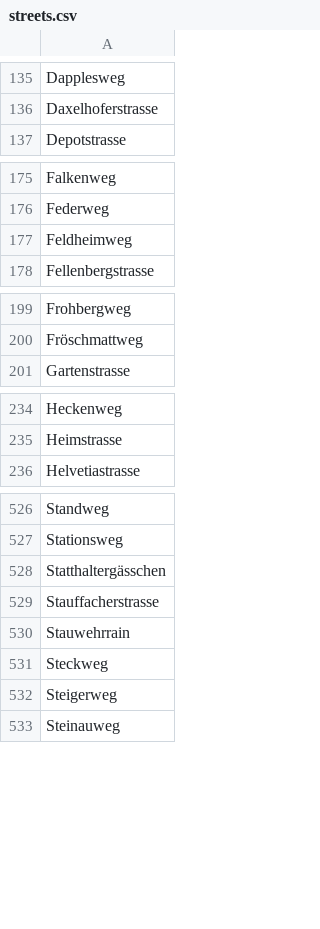
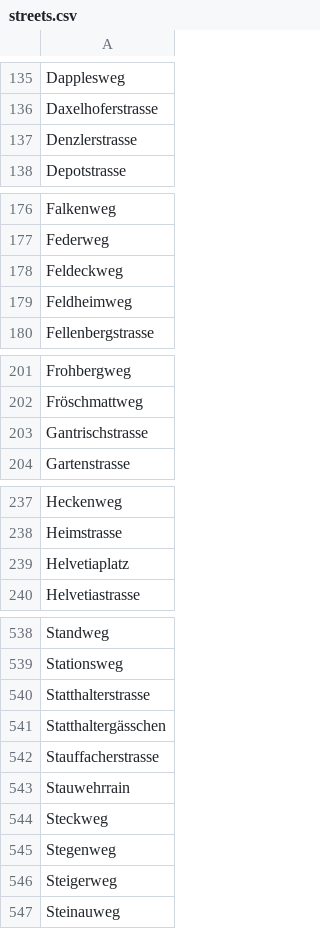
Before and after one commit to brawer/bern-addresses, a CSV file: src/streets.csv, drawn as a sheet; only a part is shown, gaps mark what is left out; the diff covers the shown part only.

Commit message:
Additional freq based additions to occ, streets. (#215)

```diff
--- a/src/streets.csv
+++ b/src/streets.csv
@@ -136,2 +136,3 @@ Dapplesweg
 Daxelhoferstrasse
+Denzlerstrasse
 Depotstrasse
@@ -176,2 +177,3 @@ Falkenweg
 Federweg
+Feldeckweg
 Feldheimweg
@@ -200,2 +202,3 @@ Frohbergweg
 Fröschmattweg
+Gantrischstrasse
 Gartenstrasse
@@ -235,2 +238,3 @@ Heckenweg
 Heimstrasse
+Helvetiaplatz
 Helvetiastrasse
@@ -527,2 +539,3 @@ Standweg
 Stationsweg
+Statthalterstrasse
 Statthaltergässchen
@@ -531,2 +544,3 @@ Stauwehrrain
 Steckweg
+Stegenweg
 Steigerweg
```
Also changed, not shown: 9 added rows elsewhere in this file, src/occupations.csv, src/street_abbrevs.csv, 44 other files.
